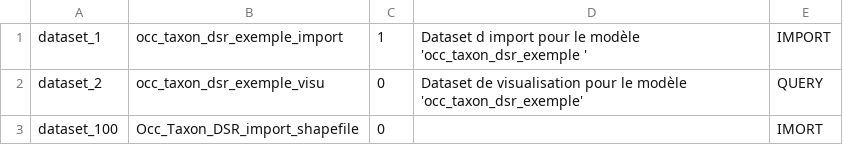
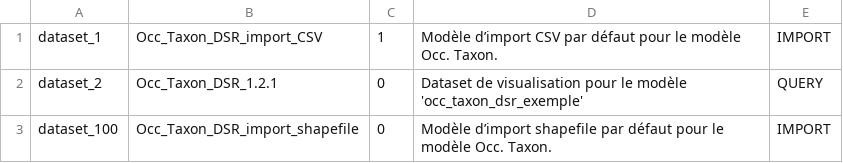
Before and after one commit to SINP-GINCO/ginco, a CSV file: database/init/metadata/dataset.csv, drawn as a sheet.

Commit message:
#1373: Fix database initialisation

```diff
--- a/database/init/metadata/dataset.csv
+++ b/database/init/metadata/dataset.csv
@@ -1,3 +1,3 @@
-dataset_1;occ_taxon_dsr_exemple_import;1;Dataset d import pour le modèle 'occ_taxon_dsr_exemple ';IMPORT
-dataset_2;occ_taxon_dsr_exemple_visu;0;Dataset de visualisation pour le modèle 'occ_taxon_dsr_exemple';QUERY
-dataset_100;Occ_Taxon_DSR_import_shapefile;0;;IMORT
+dataset_1;Occ_Taxon_DSR_import_CSV;1;Modèle d’import CSV par défaut pour le modèle Occ. Taxon.;IMPORT
+dataset_2;Occ_Taxon_DSR_1.2.1;0;Dataset de visualisation pour le modèle 'occ_taxon_dsr_exemple';QUERY
+dataset_100;Occ_Taxon_DSR_import_shapefile;0;Modèle d’import shapefile par défaut pour le modèle Occ. Taxon.;IMPORT
```
Also changed, not shown: database/init/metadata/file_field.csv, 3 other files.
